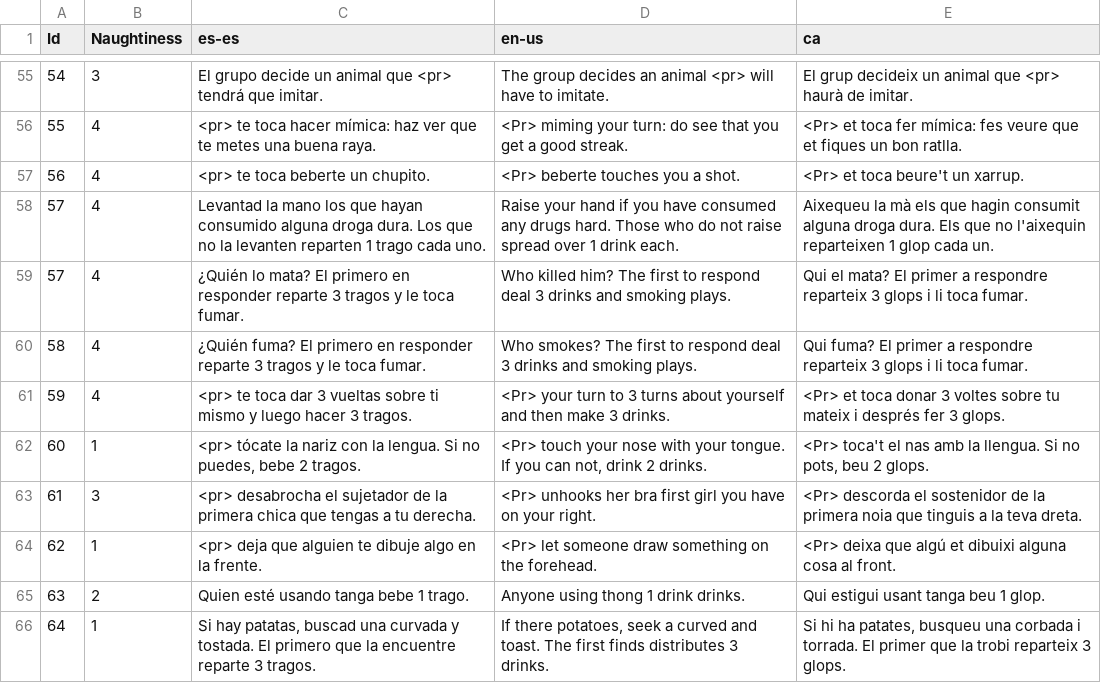
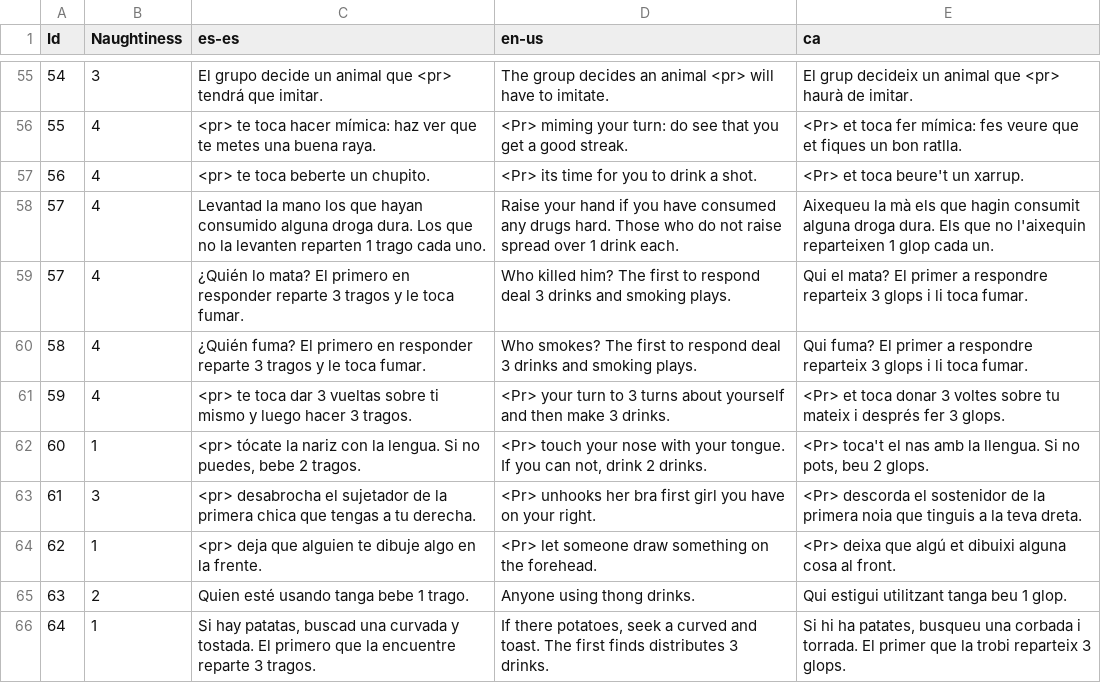
Before and after one commit to guplem/DrinkAndPlay, a CSV file: DrinkAndPlay/Assets/_General/Resources/RandomChallenges.csv, drawn as a sheet; only a part is shown, gaps mark what is left out.

```diff
--- a/DrinkAndPlay/Assets/_General/Resources/RandomChallenges.csv
+++ b/DrinkAndPlay/Assets/_General/Resources/RandomChallenges.csv
@@ -56,3 +56,3 @@ Id,Naughtiness,es-es,en-us,ca
 55,4,<pr> te toca hacer mímica: haz ver que te metes una buena raya.,<Pr> miming your turn: do see that you get a good streak.,<Pr> et toca fer mímica: fes veure que et fiques un bon ratlla.
-56,4,<pr> te toca beberte un chupito.,<Pr> beberte touches you a shot.,<Pr> et toca beure't un xarrup.
+56,4,<pr> te toca beberte un chupito.,<Pr> its time for you to drink a shot.,<Pr> et toca beure't un xarrup.
 57,4,Levantad la mano los que hayan consumido alguna droga dura. Los que no la levanten reparten 1 trago cada uno.,Raise your hand if you have consumed any drugs hard. Those who do not raise spread over 1 drink each.,Aixequeu la mà els que hagin consumit alguna droga dura. Els que no l'aixequin reparteixen 1 glop cada un.
@@ -64,3 +64,3 @@ Id,Naughtiness,es-es,en-us,ca
 62,1,<pr> deja que alguien te dibuje algo en la frente.,<Pr> let someone draw something on the forehead.,<Pr> deixa que algú et dibuixi alguna cosa al front.
-63,2,Quien esté usando tanga bebe 1 trago.,Anyone using thong 1 drink drinks.,Qui estigui usant tanga beu 1 glop.
+63,2,Quien esté usando tanga bebe 1 trago.,Anyone using thong drinks.,Qui estigui utilitzant tanga beu 1 glop.
 64,1,"Si hay patatas, buscad una curvada y tostada. El primero que la encuentre reparte 3 tragos.","If there potatoes, seek a curved and toast. The first finds distributes 3 drinks.","Si hi ha patates, busqueu una corbada i torrada. El primer que la trobi reparteix 3 glops."
```
Also changed, not shown: DrinkAndPlay/Assets/_General/Resources/MainMenu.csv, DrinkAndPlay/Assets/_General/Resources/NeverHaveIEver.csv, 6 other files.
